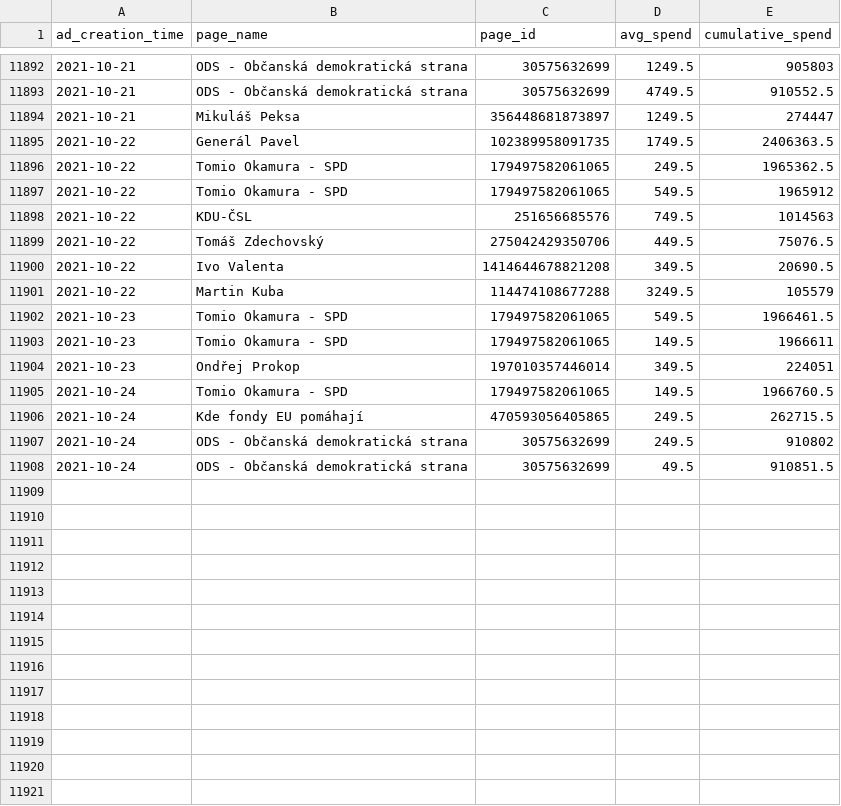
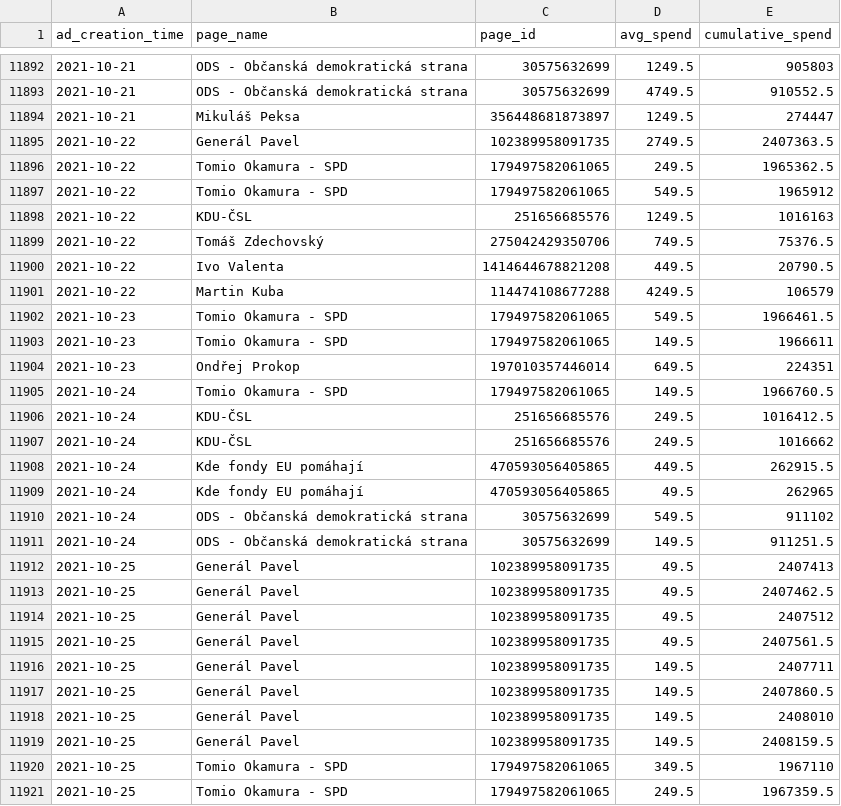
Before and after one commit to opop999/election_monitoring_fb_ads, a CSV file: data/summary_tables/time_summary.csv, drawn as a sheet; only a part is shown, gaps mark what is left out; the diff covers the shown part only.

```diff
--- a/data/summary_tables/time_summary.csv
+++ b/data/summary_tables/time_summary.csv
@@ -11894,15 +11894,28 @@ ad_creation_time,page_name,page_id,avg_spend,cumulative_spend
 2021-10-21,Mikuláš Peksa,356448681873897,1249.5,274447
-2021-10-22,Generál Pavel,102389958091735,1749.5,2406363.5
+2021-10-22,Generál Pavel,102389958091735,2749.5,2407363.5
 2021-10-22,Tomio Okamura - SPD,179497582061065,249.5,1965362.5
 2021-10-22,Tomio Okamura - SPD,179497582061065,549.5,1965912
-2021-10-22,KDU-ČSL,251656685576,749.5,1014563
-2021-10-22,Tomáš Zdechovský,275042429350706,449.5,75076.5
-2021-10-22,Ivo Valenta,1414644678821208,349.5,20690.5
-2021-10-22,Martin Kuba,114474108677288,3249.5,105579
+2021-10-22,KDU-ČSL,251656685576,1249.5,1016163
+2021-10-22,Tomáš Zdechovský,275042429350706,749.5,75376.5
+2021-10-22,Ivo Valenta,1414644678821208,449.5,20790.5
+2021-10-22,Martin Kuba,114474108677288,4249.5,106579
 2021-10-23,Tomio Okamura - SPD,179497582061065,549.5,1966461.5
 2021-10-23,Tomio Okamura - SPD,179497582061065,149.5,1966611
-2021-10-23,Ondřej Prokop,197010357446014,349.5,224051
+2021-10-23,Ondřej Prokop,197010357446014,649.5,224351
 2021-10-24,Tomio Okamura - SPD,179497582061065,149.5,1966760.5
-2021-10-24,Kde fondy EU pomáhají,470593056405865,249.5,262715.5
-2021-10-24,ODS - Občanská demokratická strana,30575632699,249.5,910802
-2021-10-24,ODS - Občanská demokratická strana,30575632699,49.5,910851.5
+2021-10-24,KDU-ČSL,251656685576,249.5,1016412.5
+2021-10-24,KDU-ČSL,251656685576,249.5,1016662
+2021-10-24,Kde fondy EU pomáhají,470593056405865,449.5,262915.5
+2021-10-24,Kde fondy EU pomáhají,470593056405865,49.5,262965
+2021-10-24,ODS - Občanská demokratická strana,30575632699,549.5,911102
+2021-10-24,ODS - Občanská demokratická strana,30575632699,149.5,911251.5
+2021-10-25,Generál Pavel,102389958091735,49.5,2407413
+2021-10-25,Generál Pavel,102389958091735,49.5,2407462.5
+2021-10-25,Generál Pavel,102389958091735,49.5,2407512
+2021-10-25,Generál Pavel,102389958091735,49.5,2407561.5
+2021-10-25,Generál Pavel,102389958091735,149.5,2407711
+2021-10-25,Generál Pavel,102389958091735,149.5,2407860.5
+2021-10-25,Generál Pavel,102389958091735,149.5,2408010
+2021-10-25,Generál Pavel,102389958091735,149.5,2408159.5
+2021-10-25,Tomio Okamura - SPD,179497582061065,349.5,1967110
+2021-10-25,Tomio Okamura - SPD,179497582061065,249.5,1967359.5
```
Also changed, not shown: 6 added rows and 15 edited cells elsewhere in this file, data/summary_tables/ad_summary.csv, data/summary_tables/demographic_summary.csv, 25 other files.
